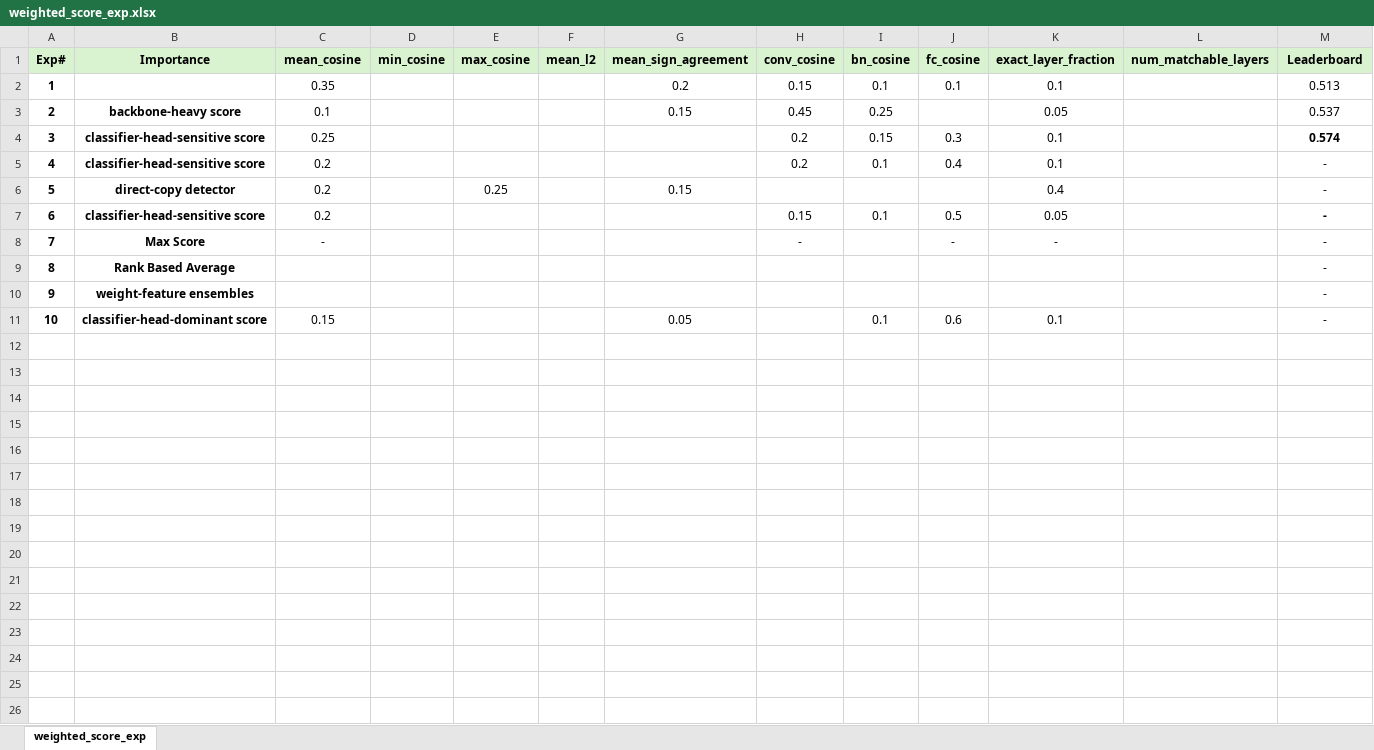
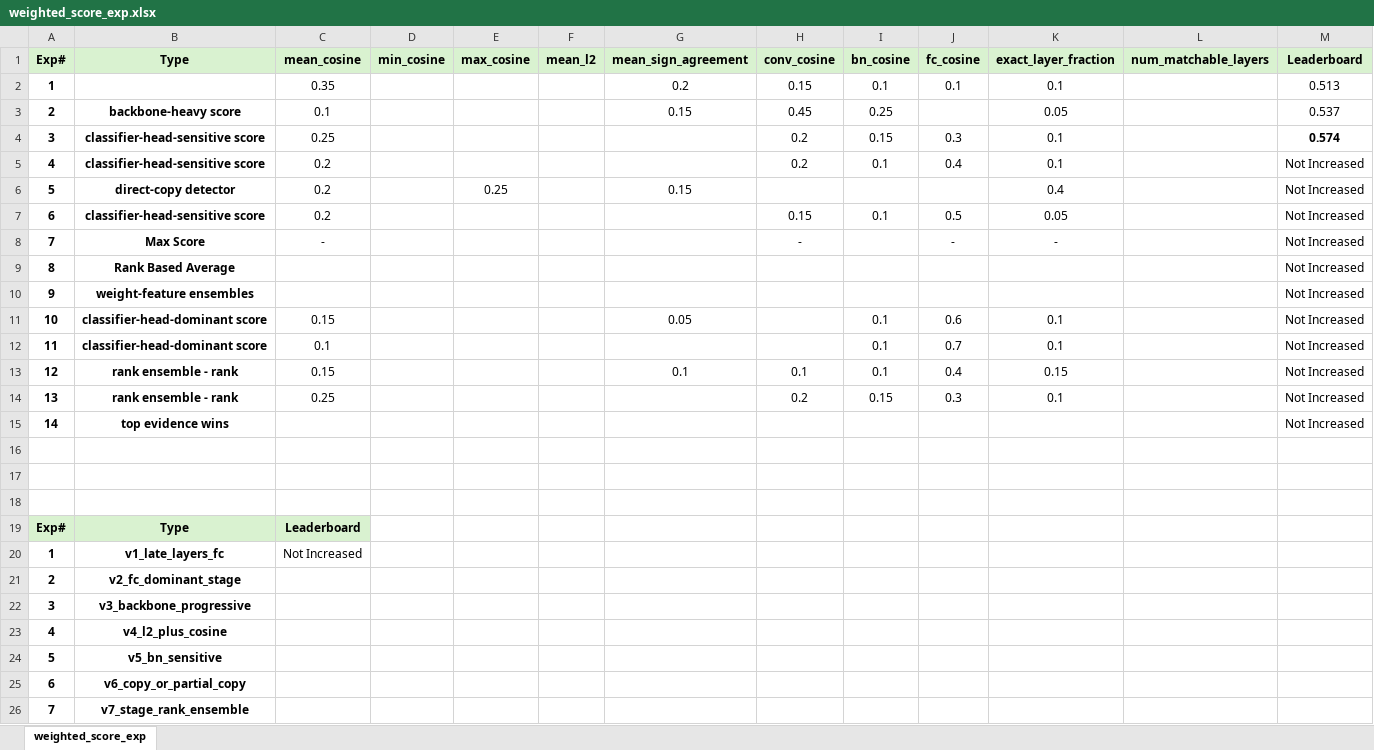
Before and after one commit to UsamaI000/tml2026-team_XLIII-assignment_2, an Excel workbook: weighted_score_exp.xlsx, sheet weighted_score_exp, drawn as a sheet; values as stored, in another font and other column widths than the file's, no borders; the diff names each change by its address in the sheet, - before the commit and + after, or states it on an @@ line.

Commit message:
weighted score stage wise layers comparisons

```diff
--- a/weighted_score_exp.xlsx (sheet weighted_score_exp)
+++ b/weighted_score_exp.xlsx (sheet weighted_score_exp)
-B1: Importance
+B1: Type
-M5:M11 (Leaderboard): -
+M5:M11 (Leaderboard): Not Increased
-M7 bold: on
+M7 bold: off
+row 12: 11 | classifier-head-dominant score | 0.1 |  |  |  |  |  | 0.1 | 0.7 | 0.1 |  | Not Increased
+row 13: 12 | rank ensemble - rank | 0.15 |  |  |  | 0.1 | 0.1 | 0.1 | 0.4 | 0.15 |  | Not Increased
+row 14: 13 | rank ensemble - rank | 0.25 |  |  |  |  | 0.2 | 0.15 | 0.3 | 0.1 |  | Not Increased
+row 15: 14 | top evidence wins |  |  |  |  |  |  |  |  |  |  | Not Increased
+row 16: (empty)
+row 17: (empty)
+row 18: (empty)
+row 19: Exp# | Type | Leaderboard
+row 20: 1 | v1_late_layers_fc | Not Increased
+row 21: 2 | v2_fc_dominant_stage
+row 22: 3 | v3_backbone_progressive
+row 23: 4 | v4_l2_plus_cosine
+row 24: 5 | v5_bn_sensitive
+row 25: 6 | v6_copy_or_partial_copy
+row 26: 7 | v7_stage_rank_ensemble
```
Also changed, not shown: 5 other files.
